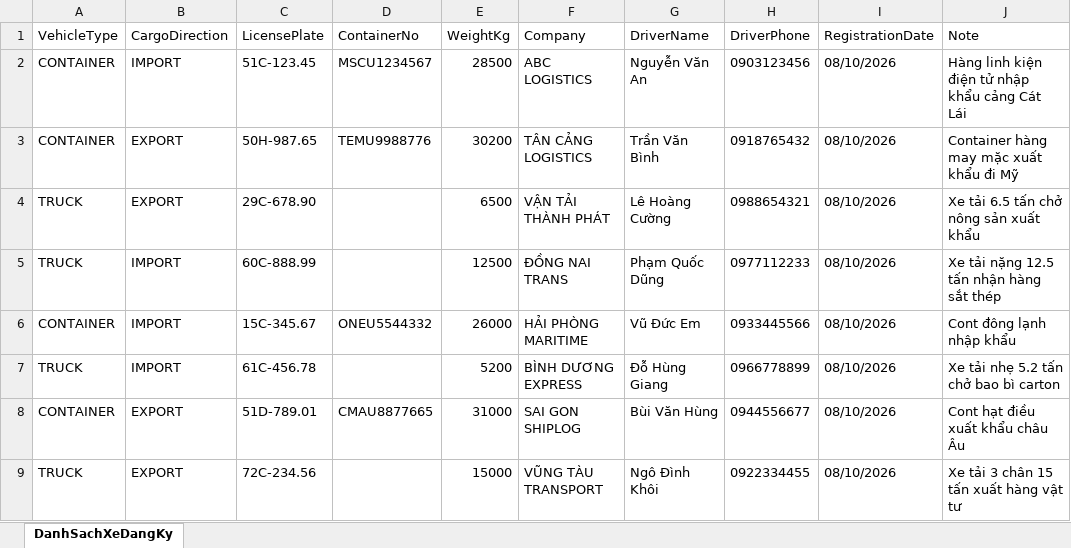
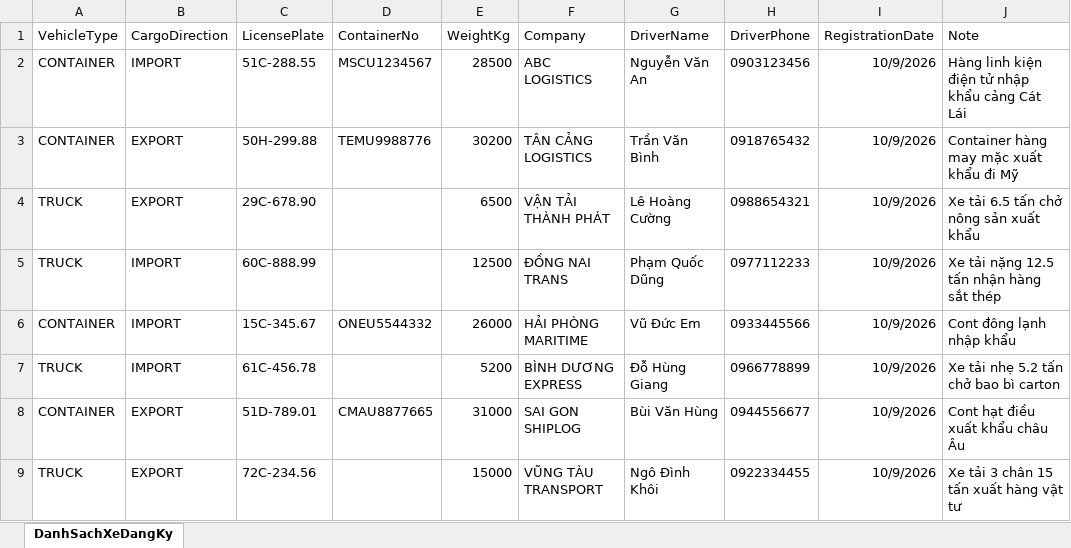
Before and after one commit to khacdiep168/DTK_TKV, an Excel workbook: Mau_Dang_Ky_Xe_Import.xlsx, sheet DanhSachXeDangKy, drawn as a sheet; values as stored, in another font and other column widths than the file's, no borders; the diff names each change by its address in the sheet, - before the commit and + after, or states it on an @@ line.

```diff
--- a/Mau_Dang_Ky_Xe_Import.xlsx (sheet DanhSachXeDangKy)
+++ b/Mau_Dang_Ky_Xe_Import.xlsx (sheet DanhSachXeDangKy)
-C2 (LicensePlate): 51C-123.45
+C2 (LicensePlate): 51C-288.55
-I2:I9 (RegistrationDate): 08/10/2026
+I2:I9 (RegistrationDate): 10/9/2026
-C3 (LicensePlate): 50H-987.65
+C3 (LicensePlate): 50H-299.88
```
Also changed, not shown: 11 other files.
